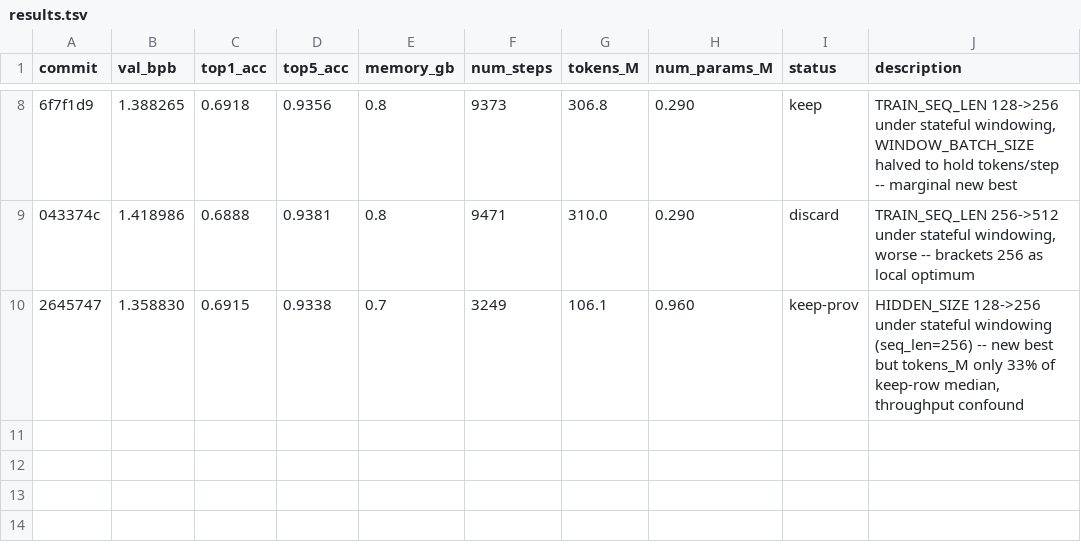
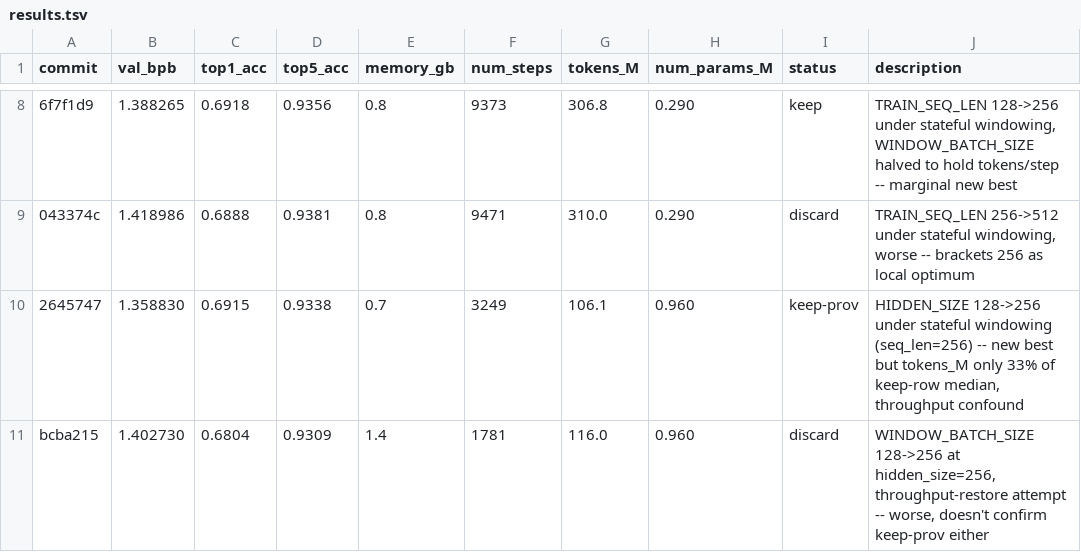
Before and after one commit to T0SCH/autoresearch-irishman, a TSV file: results.tsv, drawn as a sheet; only a part is shown, gaps mark what is left out; the diff names each change by its address in the sheet, - before the commit and + after, or states it on an @@ line.

Commit message:
ledger: discard WINDOW_BATCH_SIZE=256 throughput-restore attempt, doesn't confirm keep-prov (val_bpb 1.402730)

```diff
--- a/results.tsv
+++ b/results.tsv
+row 11: bcba215 | 1.402730 | 0.6804 | 0.9309 | 1.4 | 1781 | 116.0 | 0.960 | discard | WINDOW_BATCH_SIZE 128->256 at hidden_size=256, throughput-restore attempt -- worse, doesn't confirm keep-prov either
```
Also changed, not shown: 1 other file.
